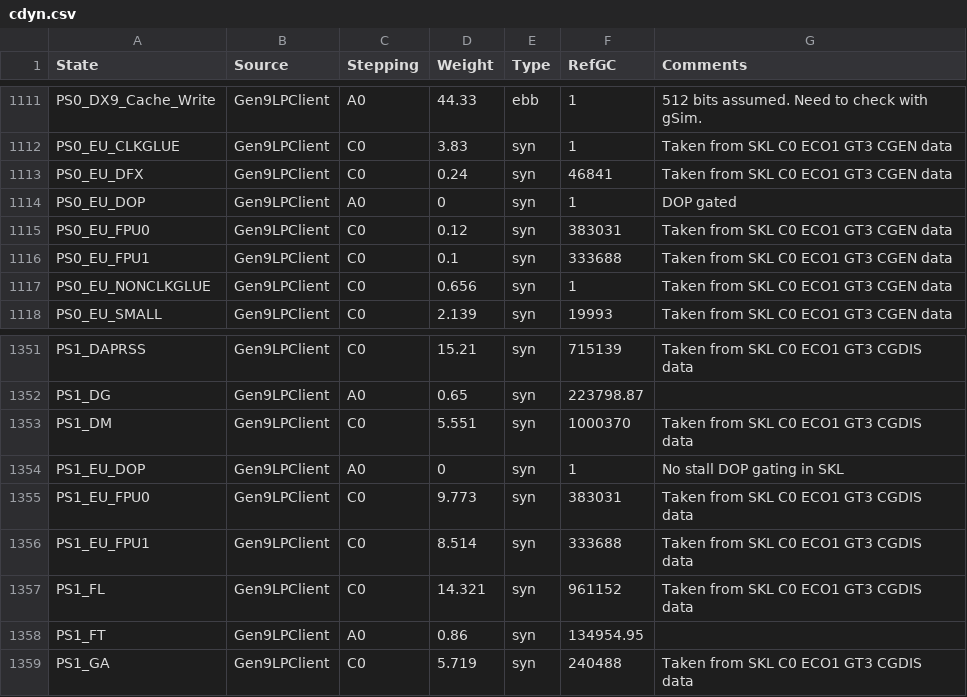
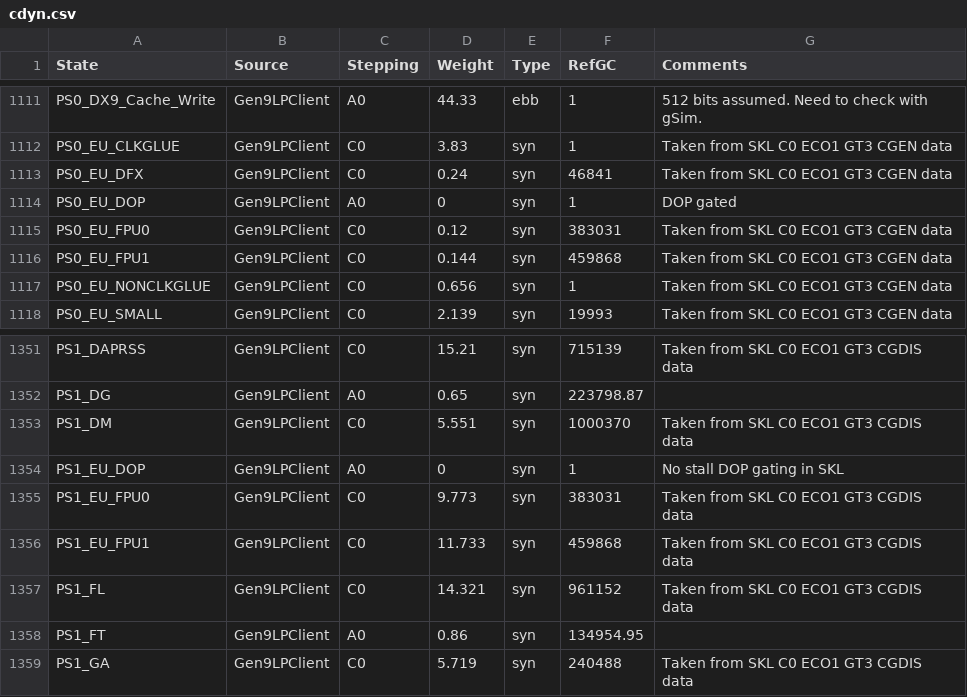
Before and after one commit to tushgarg20/Alps-ci-cd, a CSV file: Inputs/cdyn.csv, drawn as a sheet; only a part is shown, gaps mark what is left out.

Commit message:
Added the EM PS0 and PS1 to FPU1 along with GC since EM PS0/1 is not modeled seprately.

```diff
--- a/Inputs/cdyn.csv
+++ b/Inputs/cdyn.csv
@@ -1115,3 +1115,3 @@ PS0_EU_DOP,Gen9LPClient,A0,0,syn,1,DOP gated
 PS0_EU_FPU0,Gen9LPClient,C0,0.12,syn,383031,Taken from SKL C0 ECO1 GT3 CGEN data
-PS0_EU_FPU1,Gen9LPClient,C0,0.1,syn,333688,Taken from SKL C0 ECO1 GT3 CGEN data
+PS0_EU_FPU1,Gen9LPClient,C0,0.144,syn,459868,Taken from SKL C0 ECO1 GT3 CGEN data
 PS0_EU_NONCLKGLUE,Gen9LPClient,C0,0.656,syn,1,Taken from SKL C0 ECO1 GT3 CGEN data
@@ -1355,3 +1355,3 @@ PS1_EU_DOP,Gen9LPClient,A0,0,syn,1,No stall DOP gating in SKL
 PS1_EU_FPU0,Gen9LPClient,C0,9.773,syn,383031,Taken from SKL C0 ECO1 GT3 CGDIS data
-PS1_EU_FPU1,Gen9LPClient,C0,8.514,syn,333688,Taken from SKL C0 ECO1 GT3 CGDIS data
+PS1_EU_FPU1,Gen9LPClient,C0,11.733,syn,459868,Taken from SKL C0 ECO1 GT3 CGDIS data
 PS1_FL,Gen9LPClient,C0,14.321,syn,961152,Taken from SKL C0 ECO1 GT3 CGDIS data
```
